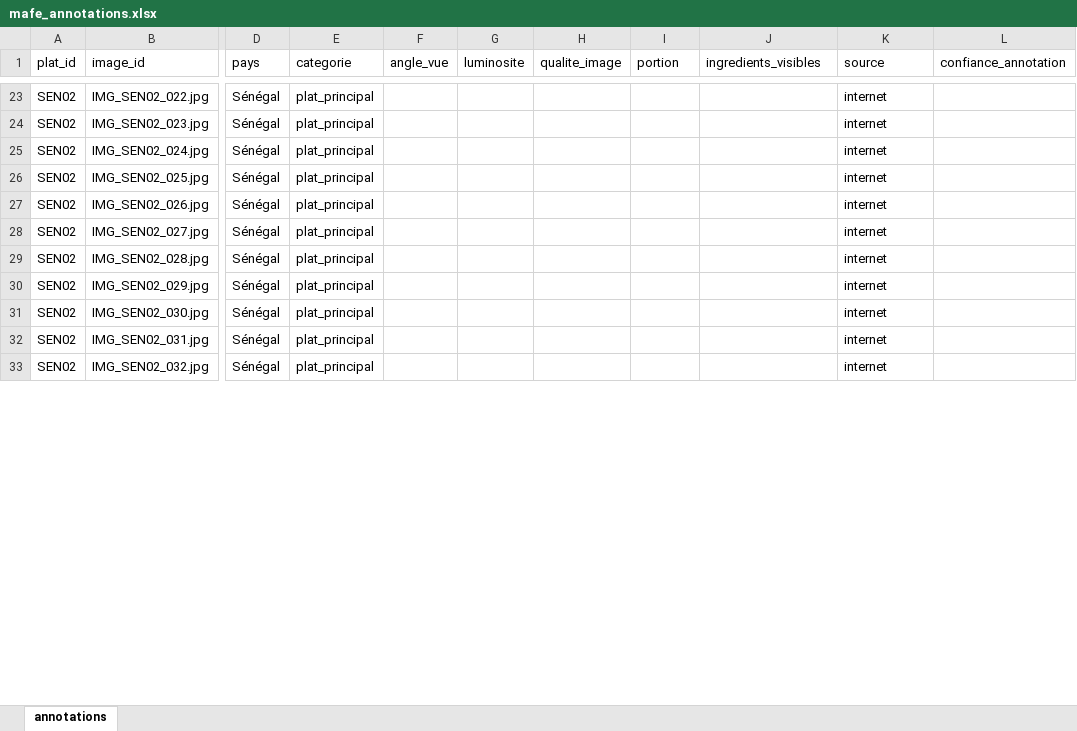
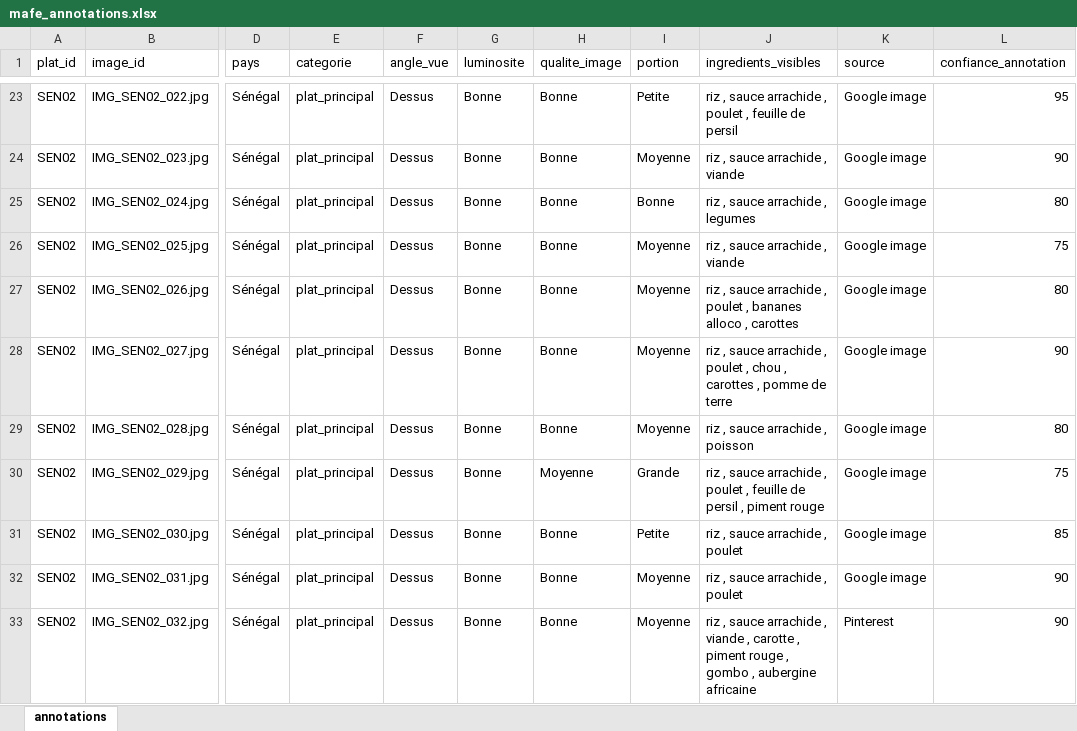
Before and after one commit to DAH-Projects-and-Innovations/nutri-ia-data-collection, an Excel workbook: data/annotations/mafe_annotations.xlsx, sheet annotations, drawn as a sheet; only a part is shown, gaps mark what is left out; values as stored, in another font and other column widths than the file's, no borders; the diff covers the shown part only; the diff names each change by its address in the sheet, - before the commit and + after, or states it on an @@ line.

Commit message:
rajout d'images mafé

```diff
--- a/data/annotations/mafe_annotations.xlsx (sheet annotations)
+++ b/data/annotations/mafe_annotations.xlsx (sheet annotations)
-F23:F33 (angle_vue): (empty)
+F23:F33 (angle_vue): Dessus
-G23:G33 (luminosite): (empty)
+G23:G33 (luminosite): Bonne
-H23:H29 (qualite_image): (empty)
+H23:H29 (qualite_image): Bonne
-I23 (portion): (empty)
+I23 (portion): Petite
-J23 (ingredients_visibles): (empty)
+J23 (ingredients_visibles): riz , sauce arrachide , poulet , feuille de persil
-K23:K32 (source): internet
+K23:K32 (source): Google image
-L23 (confiance_annotation): (empty)
+L23 (confiance_annotation): 95
-I24 (portion): (empty)
+I24 (portion): Moyenne
-J24 (ingredients_visibles): (empty)
+J24 (ingredients_visibles): riz , sauce arrachide , viande
-L24 (confiance_annotation): (empty)
+L24 (confiance_annotation): 90
-I25 (portion): (empty)
+I25 (portion): Bonne
-J25 (ingredients_visibles): (empty)
+J25 (ingredients_visibles): riz , sauce arrachide , legumes
-L25 (confiance_annotation): (empty)
+L25 (confiance_annotation): 80
-I26:I29 (portion): (empty)
+I26:I29 (portion): Moyenne
-J26 (ingredients_visibles): (empty)
+J26 (ingredients_visibles): riz , sauce arrachide , viande
-L26 (confiance_annotation): (empty)
+L26 (confiance_annotation): 75
-J27 (ingredients_visibles): (empty)
+J27 (ingredients_visibles): riz , sauce arrachide , poulet , bananes alloco , carottes
-L27 (confiance_annotation): (empty)
+L27 (confiance_annotation): 80
-J28 (ingredients_visibles): (empty)
+J28 (ingredients_visibles): riz , sauce arrachide , poulet , chou , carottes , pomme de terre
-L28 (confiance_annotation): (empty)
+L28 (confiance_annotation): 90
-J29 (ingredients_visibles): (empty)
+J29 (ingredients_visibles): riz , sauce arrachide , poisson
-L29 (confiance_annotation): (empty)
+L29 (confiance_annotation): 80
-H30 (qualite_image): (empty)
+H30 (qualite_image): Moyenne
-I30 (portion): (empty)
+I30 (portion): Grande
-J30 (ingredients_visibles): (empty)
+J30 (ingredients_visibles): riz , sauce arrachide , poulet , feuille de persil , piment rouge
-L30 (confiance_annotation): (empty)
+L30 (confiance_annotation): 75
-H31:H33 (qualite_image): (empty)
+H31:H33 (qualite_image): Bonne
-I31 (portion): (empty)
+I31 (portion): Petite
-J31:J32 (ingredients_visibles): (empty)
+J31:J32 (ingredients_visibles): riz , sauce arrachide , poulet
-L31 (confiance_annotation): (empty)
+L31 (confiance_annotation): 85
-I32:I33 (portion): (empty)
+I32:I33 (portion): Moyenne
-L32:L33 (confiance_annotation): (empty)
+L32:L33 (confiance_annotation): 90
-J33 (ingredients_visibles): (empty)
+J33 (ingredients_visibles): riz , sauce arrachide , viande , carotte , piment rouge , gombo , aubergine africaine
-K33 (source): internet
+K33 (source): Pinterest
```
Also changed, not shown: 24 added rows and 273 edited cells elsewhere in this sheet, 23 other files.
